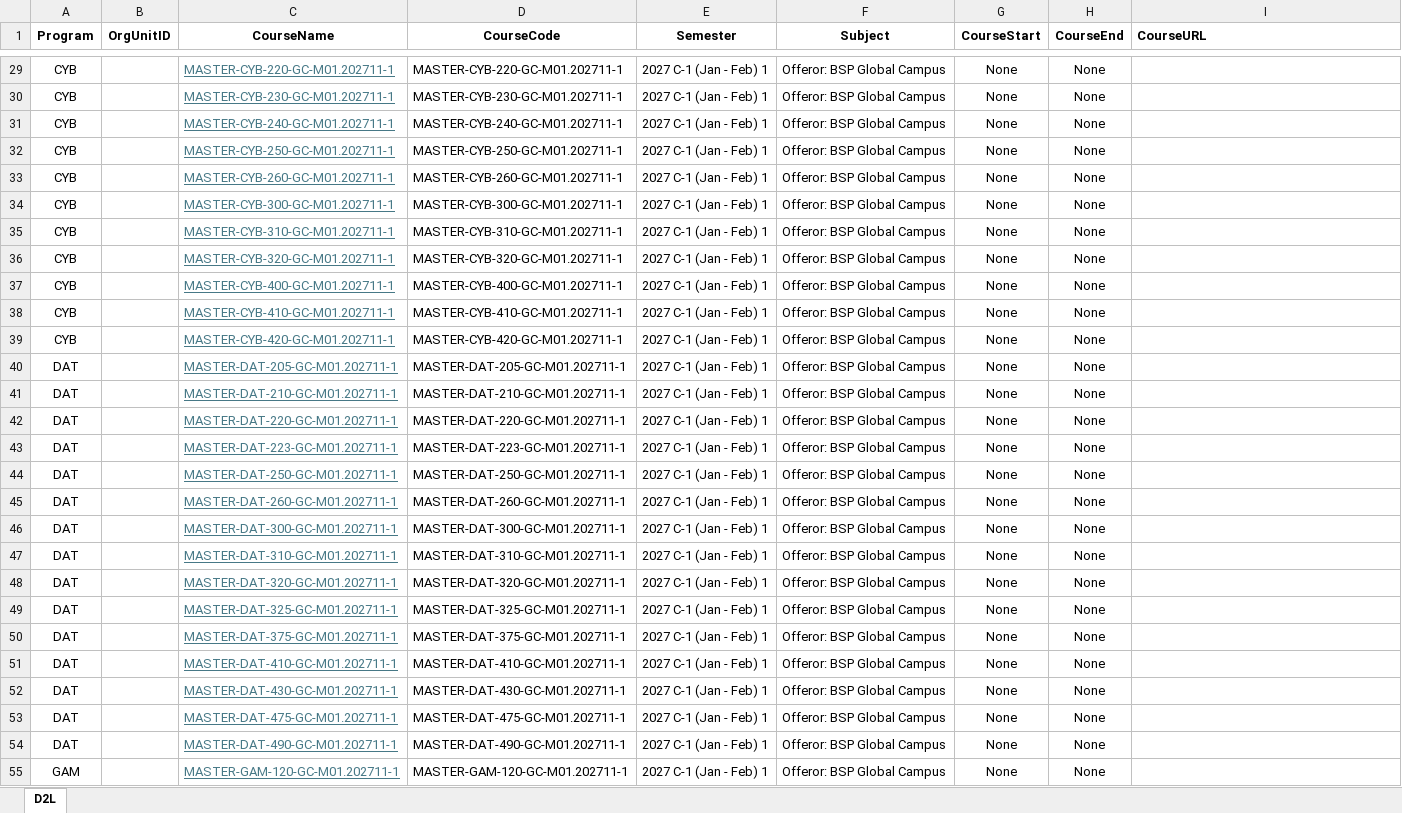
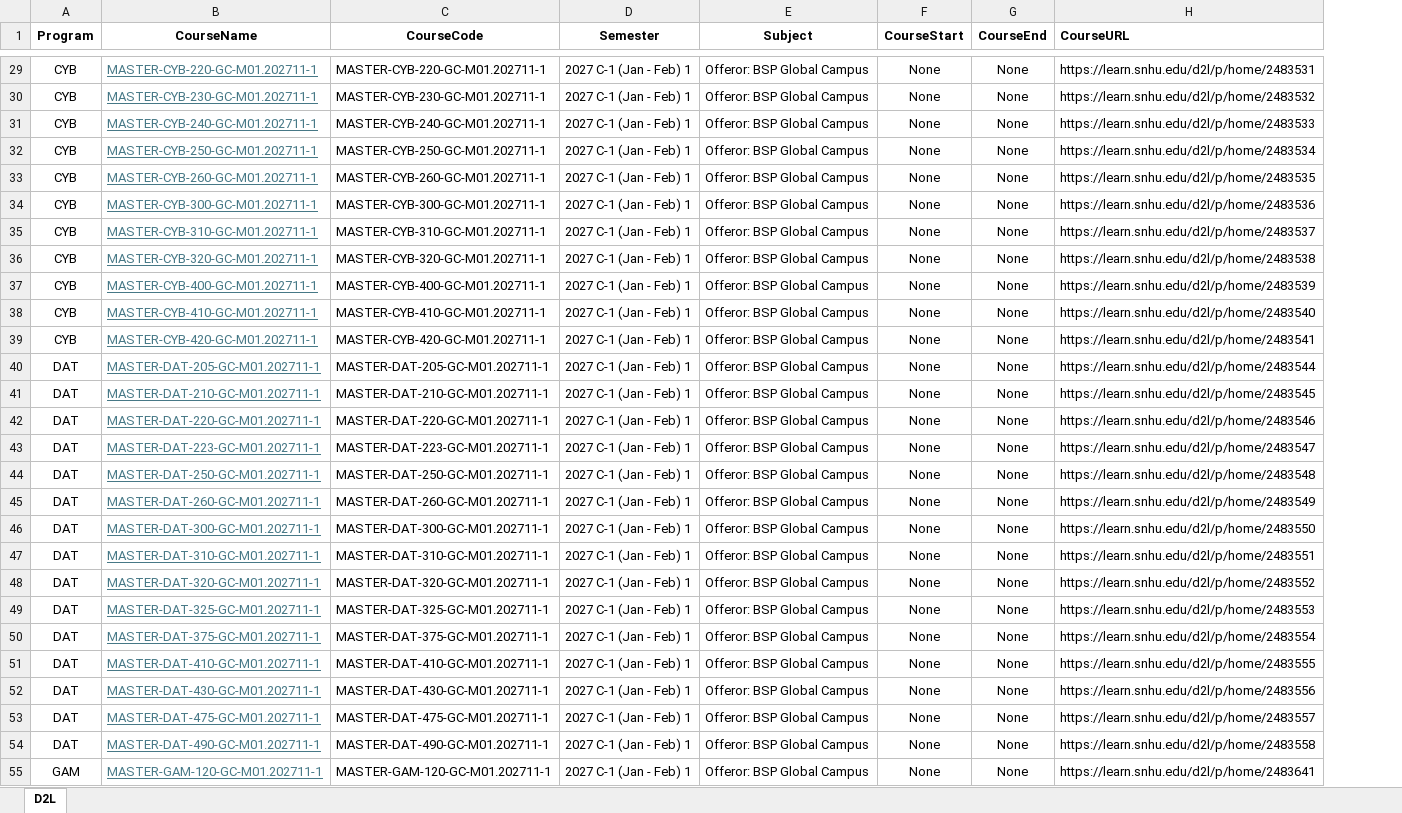
Before and after one commit to GC-STEM/automation, an Excel workbook: data/gc-stem_d2l_courses.xlsx, sheet D2L, drawn as a sheet; only a part is shown, gaps mark what is left out; values as stored, in another font and other column widths than the file's, no borders; removed rows and columns are numbered as before the commit, all else as after; the diff covers the shown part only; the diff names each change by its address in the sheet, - before the commit and + after, or states it on an @@ line.

```diff
--- a/data/gc-stem_d2l_courses.xlsx (sheet D2L)
+++ b/data/gc-stem_d2l_courses.xlsx (sheet D2L)
-column B (OrgUnitID), empty
-H29 (CourseURL): (empty)
+H29 (CourseURL): https://learn.snhu.edu/d2l/p/home/2483531
-H30 (CourseURL): (empty)
+H30 (CourseURL): https://learn.snhu.edu/d2l/p/home/2483532
-H31 (CourseURL): (empty)
+H31 (CourseURL): https://learn.snhu.edu/d2l/p/home/2483533
-H32 (CourseURL): (empty)
+H32 (CourseURL): https://learn.snhu.edu/d2l/p/home/2483534
-H33 (CourseURL): (empty)
+H33 (CourseURL): https://learn.snhu.edu/d2l/p/home/2483535
-H34 (CourseURL): (empty)
+H34 (CourseURL): https://learn.snhu.edu/d2l/p/home/2483536
-H35 (CourseURL): (empty)
+H35 (CourseURL): https://learn.snhu.edu/d2l/p/home/2483537
-H36 (CourseURL): (empty)
+H36 (CourseURL): https://learn.snhu.edu/d2l/p/home/2483538
-H37 (CourseURL): (empty)
+H37 (CourseURL): https://learn.snhu.edu/d2l/p/home/2483539
-H38 (CourseURL): (empty)
+H38 (CourseURL): https://learn.snhu.edu/d2l/p/home/2483540
-H39 (CourseURL): (empty)
+H39 (CourseURL): https://learn.snhu.edu/d2l/p/home/2483541
-H40 (CourseURL): (empty)
+H40 (CourseURL): https://learn.snhu.edu/d2l/p/home/2483544
-H41 (CourseURL): (empty)
+H41 (CourseURL): https://learn.snhu.edu/d2l/p/home/2483545
-H42 (CourseURL): (empty)
+H42 (CourseURL): https://learn.snhu.edu/d2l/p/home/2483546
-H43 (CourseURL): (empty)
+H43 (CourseURL): https://learn.snhu.edu/d2l/p/home/2483547
-H44 (CourseURL): (empty)
+H44 (CourseURL): https://learn.snhu.edu/d2l/p/home/2483548
-H45 (CourseURL): (empty)
+H45 (CourseURL): https://learn.snhu.edu/d2l/p/home/2483549
-H46 (CourseURL): (empty)
+H46 (CourseURL): https://learn.snhu.edu/d2l/p/home/2483550
-H47 (CourseURL): (empty)
+H47 (CourseURL): https://learn.snhu.edu/d2l/p/home/2483551
-H48 (CourseURL): (empty)
+H48 (CourseURL): https://learn.snhu.edu/d2l/p/home/2483552
-H49 (CourseURL): (empty)
+H49 (CourseURL): https://learn.snhu.edu/d2l/p/home/2483553
-H50 (CourseURL): (empty)
+H50 (CourseURL): https://learn.snhu.edu/d2l/p/home/2483554
-H51 (CourseURL): (empty)
+H51 (CourseURL): https://learn.snhu.edu/d2l/p/home/2483555
-H52 (CourseURL): (empty)
+H52 (CourseURL): https://learn.snhu.edu/d2l/p/home/2483556
-H53 (CourseURL): (empty)
+H53 (CourseURL): https://learn.snhu.edu/d2l/p/home/2483557
-H54 (CourseURL): (empty)
+H54 (CourseURL): https://learn.snhu.edu/d2l/p/home/2483558
-H55 (CourseURL): (empty)
+H55 (CourseURL): https://learn.snhu.edu/d2l/p/home/2483641
```
Also changed, not shown: 158 edited cells elsewhere in this sheet, 2 other files.
